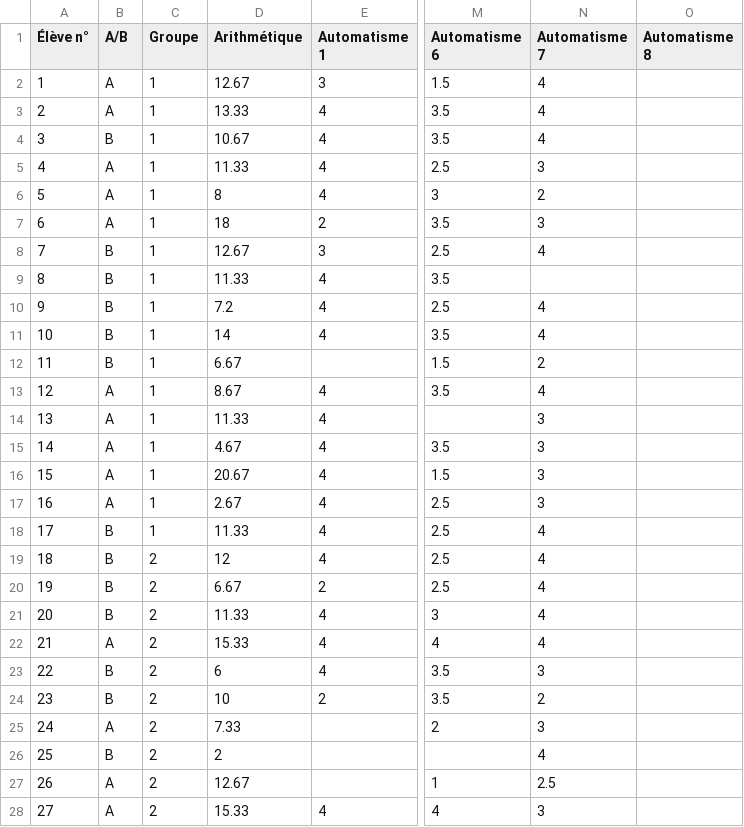
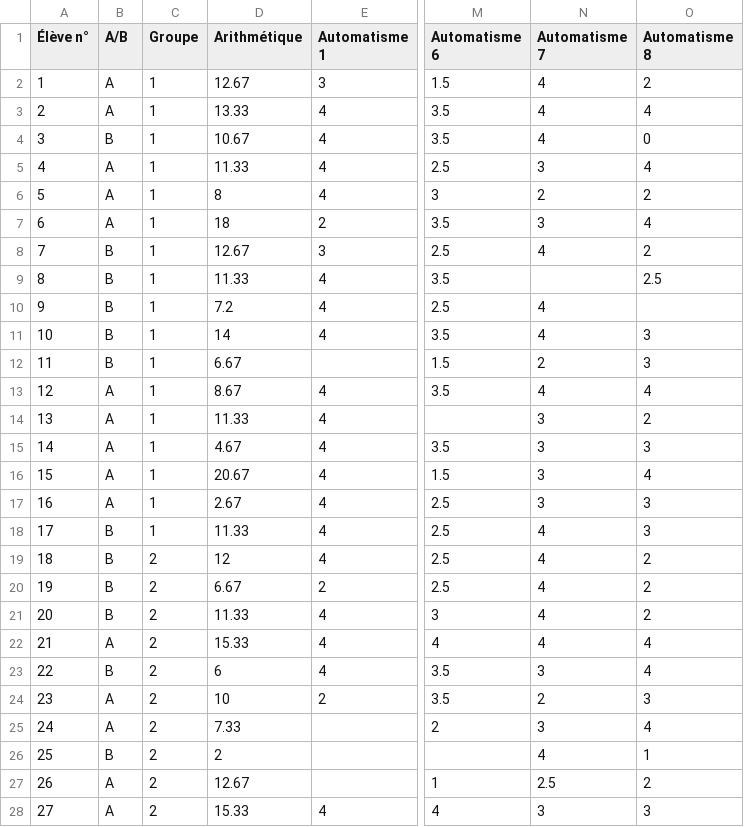
Before and after one commit to Mattuuuuh/Maths-2nde, a CSV file: stats/notes.csv, drawn as a sheet; only a part is shown, gaps mark what is left out; the diff covers the shown part only; the diff names each change by its address in the sheet, - before the commit and + after, or states it on an @@ line.

Commit message:
Aut8

```diff
--- a/stats/notes.csv
+++ b/stats/notes.csv
-O2 (Automatisme 8): (empty)
+O2 (Automatisme 8): 2
-O3 (Automatisme 8): (empty)
+O3 (Automatisme 8): 4
-O4 (Automatisme 8): (empty)
+O4 (Automatisme 8): 0
-O5 (Automatisme 8): (empty)
+O5 (Automatisme 8): 4
-O6 (Automatisme 8): (empty)
+O6 (Automatisme 8): 2
-O7 (Automatisme 8): (empty)
+O7 (Automatisme 8): 4
-O8 (Automatisme 8): (empty)
+O8 (Automatisme 8): 2
-O9 (Automatisme 8): (empty)
+O9 (Automatisme 8): 2.5
-O11:O12 (Automatisme 8): (empty)
+O11:O12 (Automatisme 8): 3
-O13 (Automatisme 8): (empty)
+O13 (Automatisme 8): 4
-O14 (Automatisme 8): (empty)
+O14 (Automatisme 8): 2
-O15 (Automatisme 8): (empty)
+O15 (Automatisme 8): 3
-O16 (Automatisme 8): (empty)
+O16 (Automatisme 8): 4
-O17:O18 (Automatisme 8): (empty)
+O17:O18 (Automatisme 8): 3
-O19:O21 (Automatisme 8): (empty)
+O19:O21 (Automatisme 8): 2
-O22:O23 (Automatisme 8): (empty)
+O22:O23 (Automatisme 8): 4
-B24 (A/B): B
+B24 (A/B): A
-O24 (Automatisme 8): (empty)
+O24 (Automatisme 8): 3
-O25 (Automatisme 8): (empty)
+O25 (Automatisme 8): 4
-O26 (Automatisme 8): (empty)
+O26 (Automatisme 8): 1
-O27 (Automatisme 8): (empty)
+O27 (Automatisme 8): 2
-O28 (Automatisme 8): (empty)
+O28 (Automatisme 8): 3
```
Also changed, not shown: 7 edited cells elsewhere in this file.
